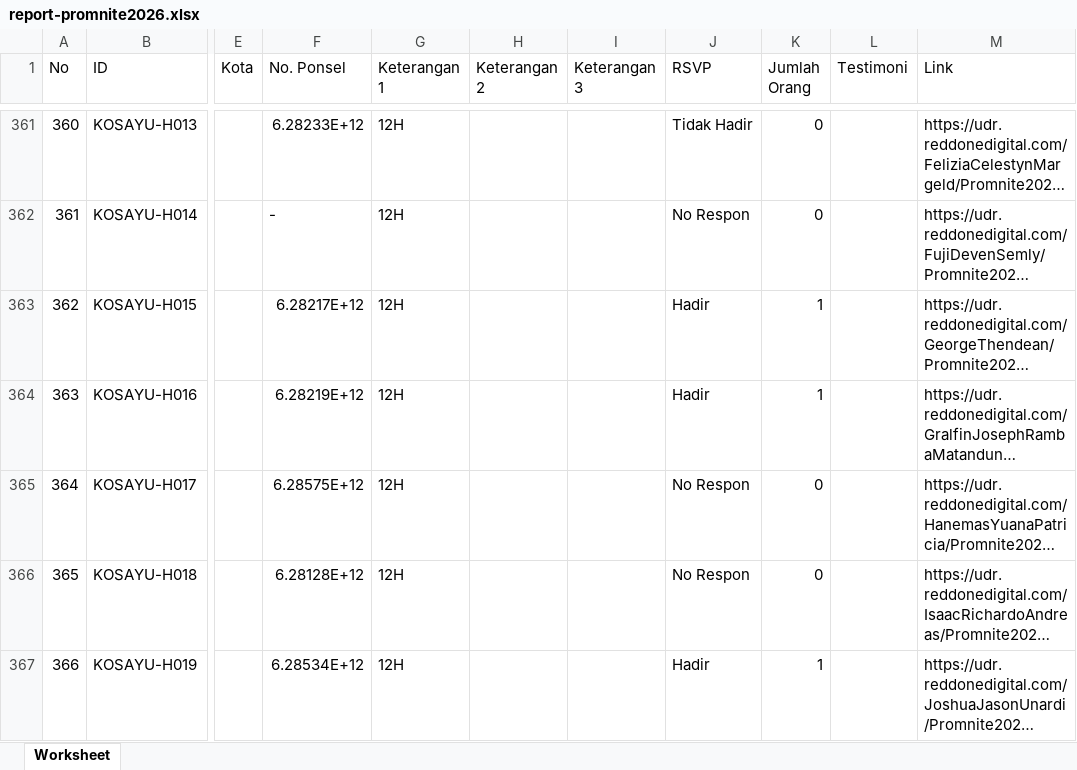
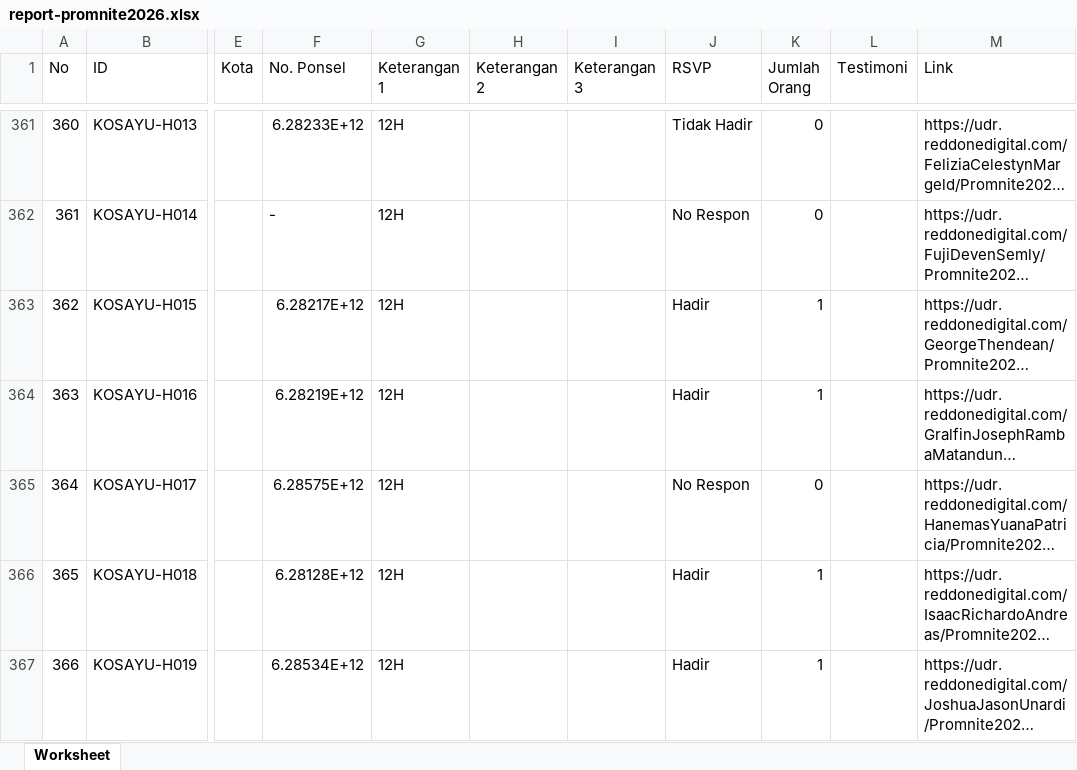
Before and after one commit to apk31/promdash, an Excel workbook: report-promnite2026.xlsx, sheet Worksheet, drawn as a sheet; only a part is shown, gaps mark what is left out; long unchanged cells end in …; values as stored, in another font and other column widths than the file's, no borders; the diff covers the shown part only; the diff names each change by its address in the sheet, - before the commit and + after, or states it on an @@ line.

Commit message:
Add files via upload

```diff
--- a/report-promnite2026.xlsx (sheet Worksheet)
+++ b/report-promnite2026.xlsx (sheet Worksheet)
-J366 (RSVP): No Respon
+J366 (RSVP): Hadir
-K366 (Jumlah Orang): 0
+K366 (Jumlah Orang): 1
```
Also changed, not shown: 20 edited cells elsewhere in this sheet.
